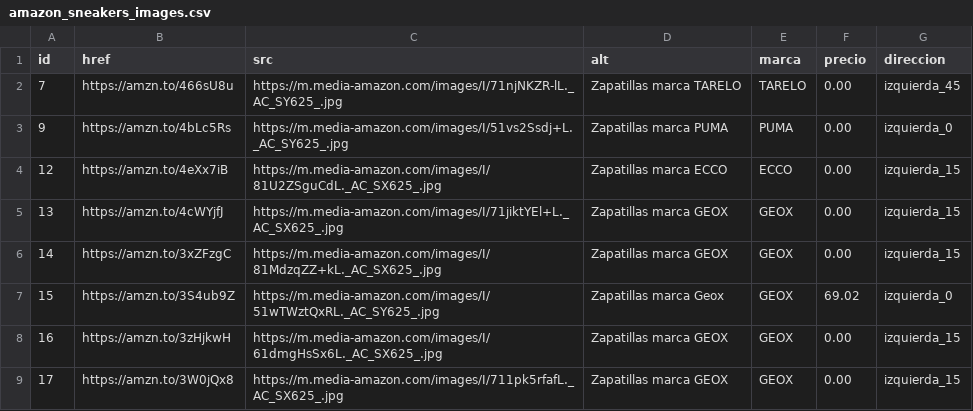
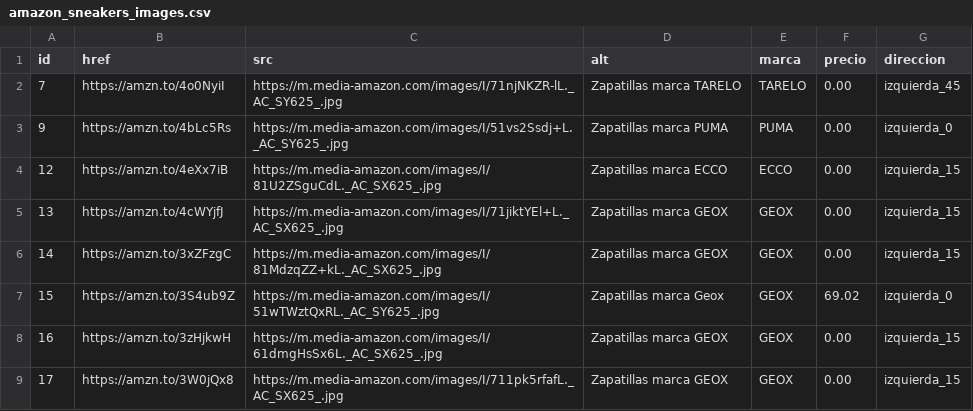
Before and after one commit to luxen4/Blog_Playas2024, a CSV file: anuncios/amazon_sneakers_images.csv, drawn as a sheet; only a part is shown.

```diff
--- a/anuncios/amazon_sneakers_images.csv
+++ b/anuncios/amazon_sneakers_images.csv
@@ -1,3 +1,3 @@
 "id","href","src","alt","marca","precio","direccion"
-"7","https://amzn.to/466sU8u","https://m.media-amazon.com/images/I/71njNKZR-lL._AC_SY625_.jpg","Zapatillas marca TARELO","TARELO","0.00","izquierda_45"
+"7","https://amzn.to/4o0NyiI","https://m.media-amazon.com/images/I/71njNKZR-lL._AC_SY625_.jpg","Zapatillas marca TARELO","TARELO","0.00","izquierda_45"
 "9","https://amzn.to/4bLc5Rs","https://m.media-amazon.com/images/I/51vs2Ssdj+L._AC_SY625_.jpg","Zapatillas marca PUMA","PUMA","0.00","izquierda_0"
```
Also changed, not shown: bloques/control/visitas.csv, bloques/estructura/sections_generico/csv_publicidad_amazon/amazon_sneakers_images.csv, 19 other files.
